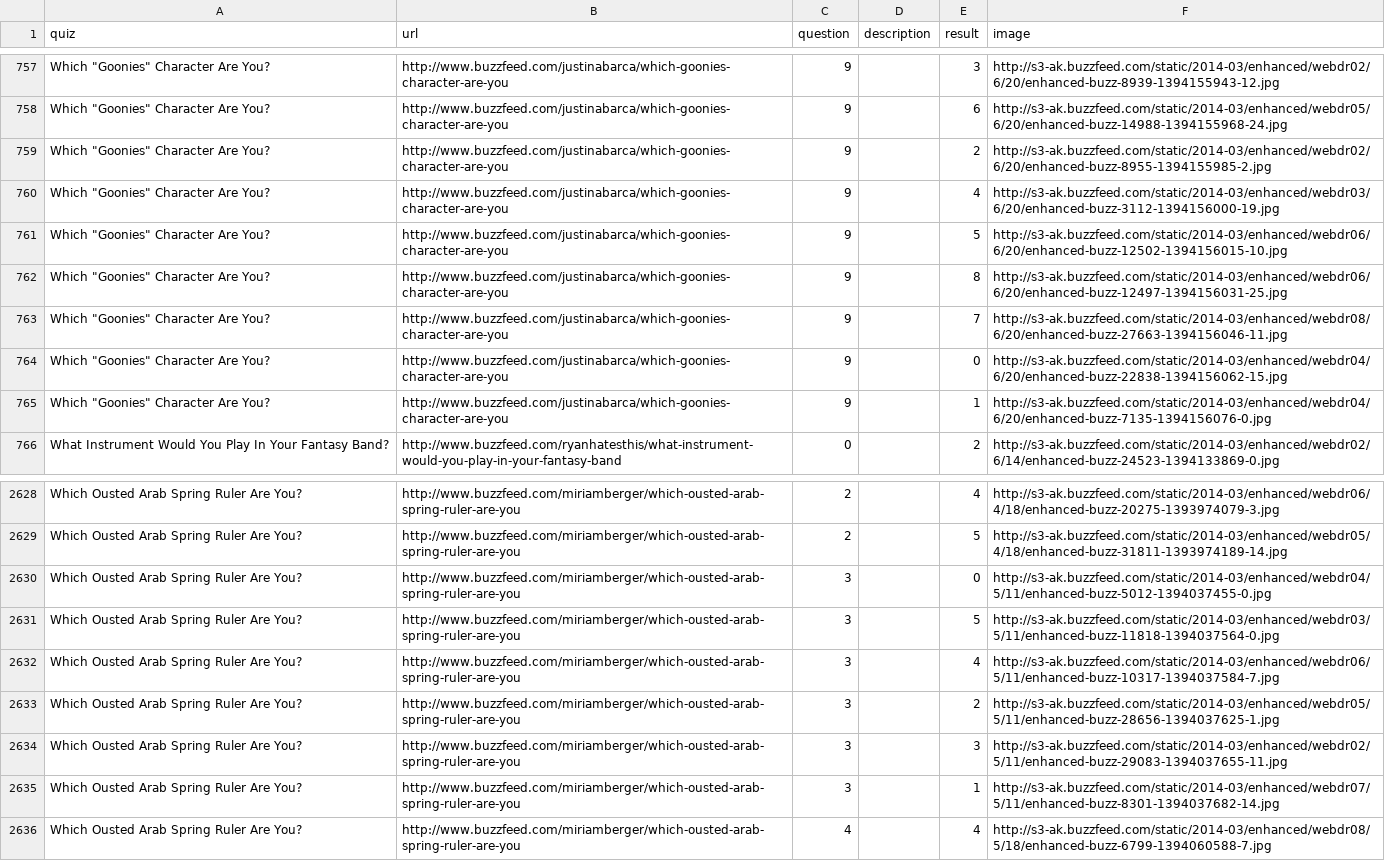
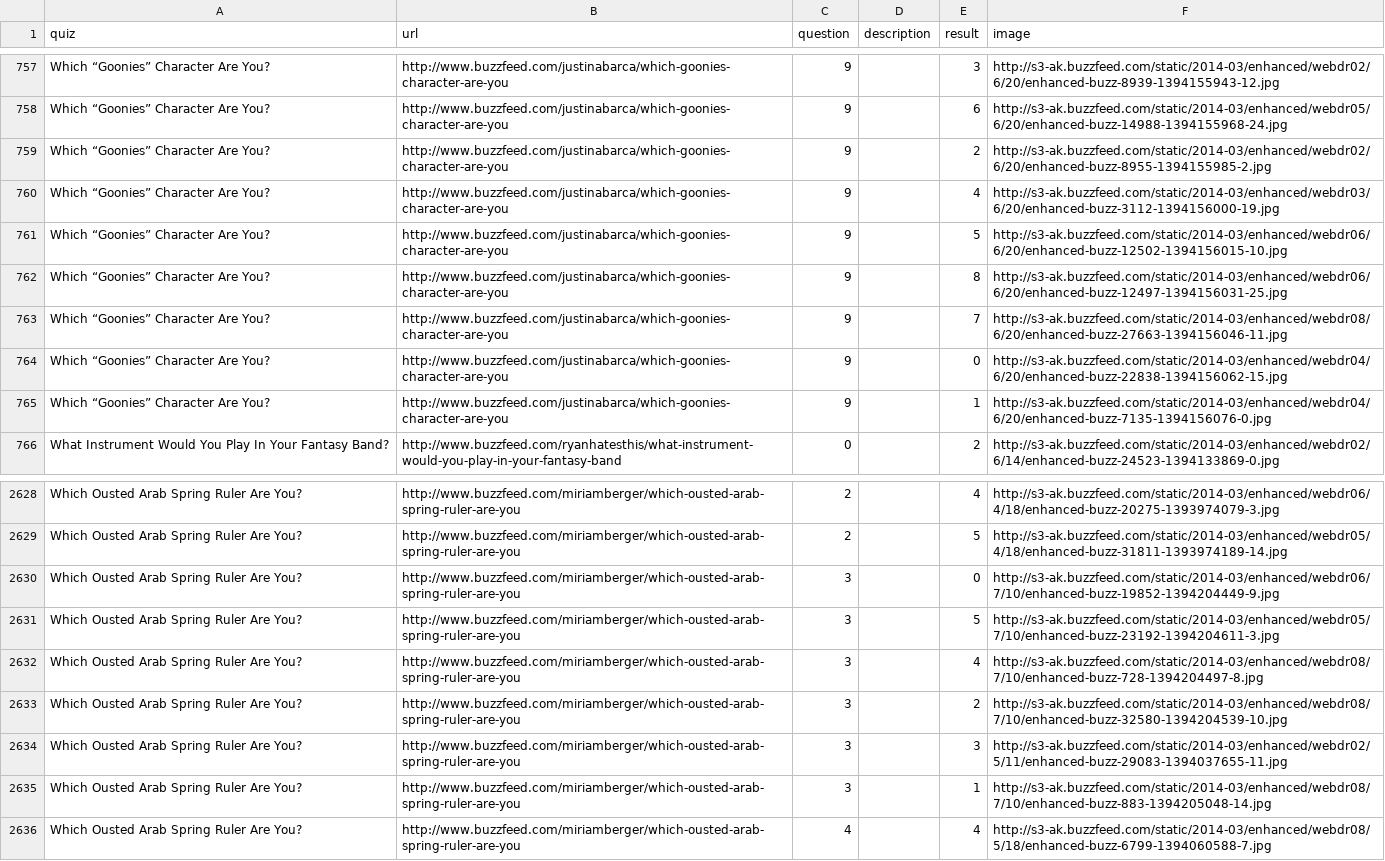
Before and after one commit to mode/blog, a CSV file: buzzfeed/quiz_answers.csv, drawn as a sheet; only a part is shown, gaps mark what is left out; the diff covers the shown part only; the diff names each change by its address in the sheet, - before the commit and + after, or states it on an @@ line.

```diff
--- a/buzzfeed/quiz_answers.csv
+++ b/buzzfeed/quiz_answers.csv
-A757:A765 (quiz): Which "Goonies" Character Are You?
+A757:A765 (quiz): Which “Goonies” Character Are You?
-F2630 (image): http://s3-ak.buzzfeed.com/static/2014-03/enhanced/webdr04/5/11/enhanced-buzz-5012-1394037455-0.jpg
+F2630 (image): http://s3-ak.buzzfeed.com/static/2014-03/enhanced/webdr06/7/10/enhanced-buzz-19852-1394204449-9.jpg
-F2631 (image): http://s3-ak.buzzfeed.com/static/2014-03/enhanced/webdr03/5/11/enhanced-buzz-11818-1394037564-0.jpg
+F2631 (image): http://s3-ak.buzzfeed.com/static/2014-03/enhanced/webdr05/7/10/enhanced-buzz-23192-1394204611-3.jpg
-F2632 (image): http://s3-ak.buzzfeed.com/static/2014-03/enhanced/webdr06/5/11/enhanced-buzz-10317-1394037584-7.jpg
+F2632 (image): http://s3-ak.buzzfeed.com/static/2014-03/enhanced/webdr08/7/10/enhanced-buzz-728-1394204497-8.jpg
-F2633 (image): http://s3-ak.buzzfeed.com/static/2014-03/enhanced/webdr05/5/11/enhanced-buzz-28656-1394037625-1.jpg
+F2633 (image): http://s3-ak.buzzfeed.com/static/2014-03/enhanced/webdr08/7/10/enhanced-buzz-32580-1394204539-10.jpg
-F2635 (image): http://s3-ak.buzzfeed.com/static/2014-03/enhanced/webdr07/5/11/enhanced-buzz-8301-1394037682-14.jpg
+F2635 (image): http://s3-ak.buzzfeed.com/static/2014-03/enhanced/webdr08/7/10/enhanced-buzz-883-1394205048-14.jpg
```
Also changed, not shown: 81 edited cells elsewhere in this file, buzzfeed/quiz_questions.csv, buzzfeed/quiz_results.csv, 4 other files.
